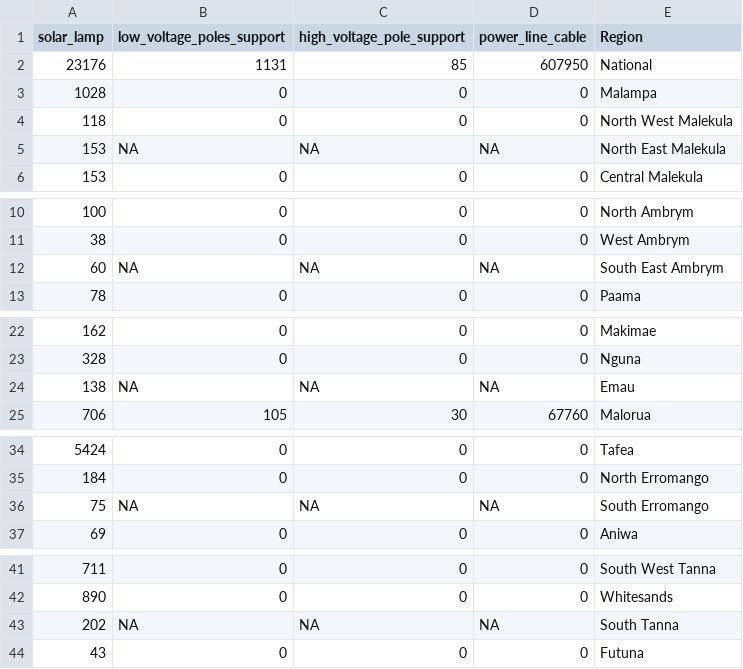
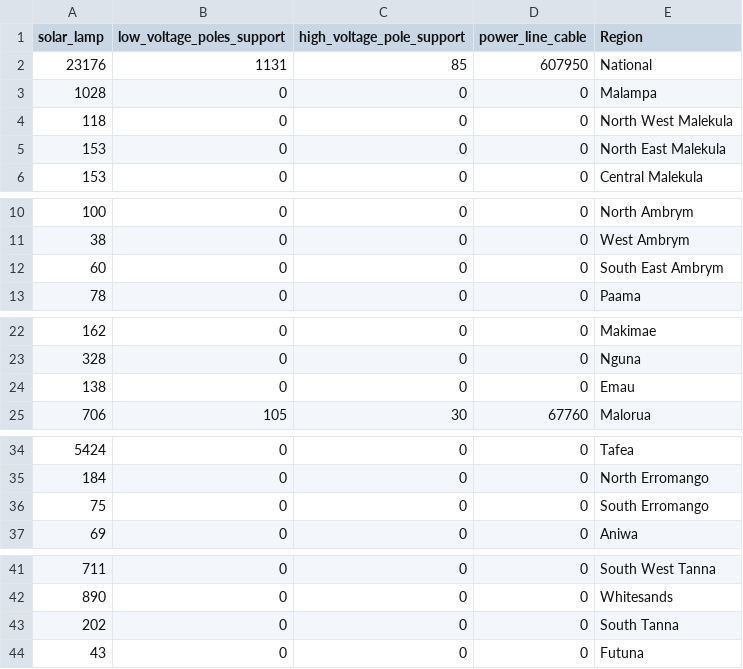
Before and after one commit to holtzy/vanuatu, a CSV file: output/Energy_03_resources_needed.csv, drawn as a sheet; only a part is shown, gaps mark what is left out.

```diff
--- a/output/Energy_03_resources_needed.csv
+++ b/output/Energy_03_resources_needed.csv
@@ -4,3 +4,3 @@
 118,0,0,0,"North West Malekula"
-153,NA,NA,NA,"North East Malekula"
+153,0,0,0,"North East Malekula"
 153,0,0,0,"Central Malekula"
@@ -11,3 +11,3 @@
 38,0,0,0,"West Ambrym"
-60,NA,NA,NA,"South East Ambrym"
+60,0,0,0,"South East Ambrym"
 78,0,0,0,"Paama"
@@ -23,3 +23,3 @@
 328,0,0,0,"Nguna"
-138,NA,NA,NA,"Emau"
+138,0,0,0,"Emau"
 706,105,30,67760,"Malorua"
@@ -35,3 +35,3 @@
 184,0,0,0,"North Erromango"
-75,NA,NA,NA,"South Erromango"
+75,0,0,0,"South Erromango"
 69,0,0,0,"Aniwa"
@@ -42,3 +42,3 @@
 890,0,0,0,"Whitesands"
-202,NA,NA,NA,"South Tanna"
+202,0,0,0,"South Tanna"
 43,0,0,0,"Futuna"
```
Also changed, not shown: output/Energy_01_baseline.csv, output/GenderProtection_01a_baseline_population.csv, 16 other files.
